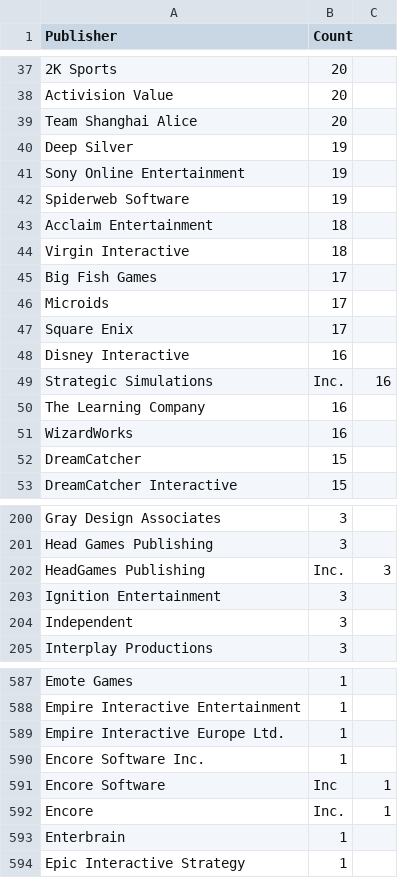
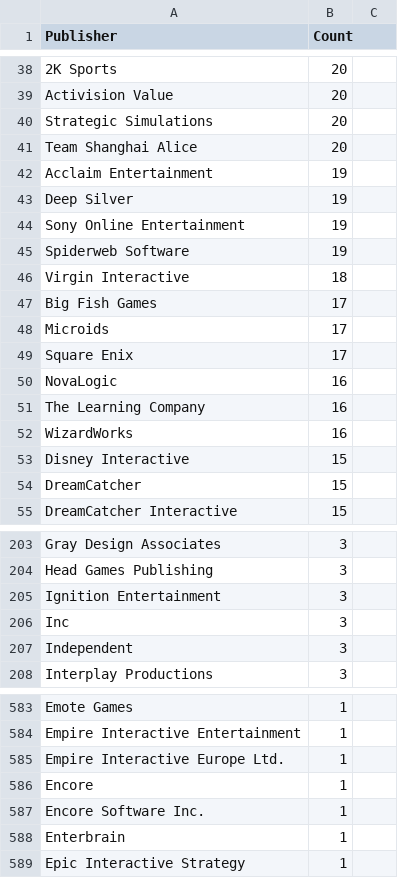
Before and after one commit to luca-trnka/Education_Java3, a CSV file: src/main/resources/game_publishers.csv, drawn as a sheet; only a part is shown, gaps mark what is left out; removed rows and columns are numbered as before the commit, all else as after; the diff covers the shown part only; the diff names each change by its address in the sheet, - before the commit and + after, or states it on an @@ line.

Commit message:
Restructuralization - GameConvertor, GameTask classes created. Main class is calling just GameTask. New files generated.

```diff
--- a/src/main/resources/game_publishers.csv
+++ b/src/main/resources/game_publishers.csv
+row 40: Strategic Simulations | 20
+row 42: Acclaim Entertainment | 19
-row 43: Acclaim Entertainment | 18
-A50 (Publisher): Disney Interactive
+A50 (Publisher): NovaLogic
-row 49: Strategic Simulations | Inc. | 16
+row 53: Disney Interactive | 15
-row 202: HeadGames Publishing | Inc. | 3
+row 206: Inc | 3
+row 586: Encore | 1
-row 591: Encore Software | Inc | 1
-row 592: Encore | Inc. | 1
```
Also changed, not shown: 13 added rows, 20 removed rows and 12 edited cells elsewhere in this file, src/main/resources/simulator_games.csv, 10 other files.
